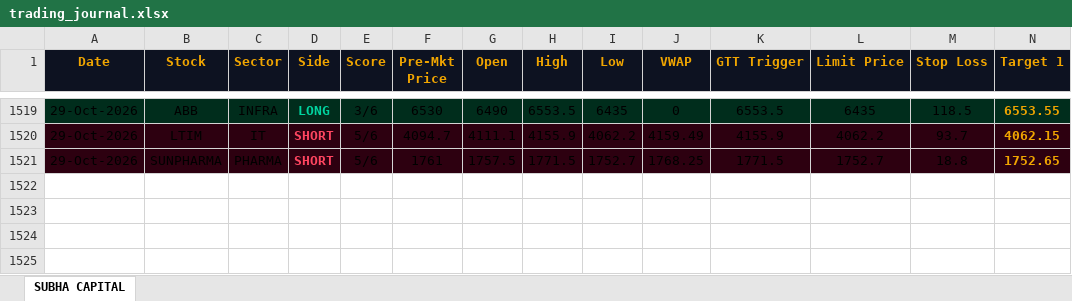
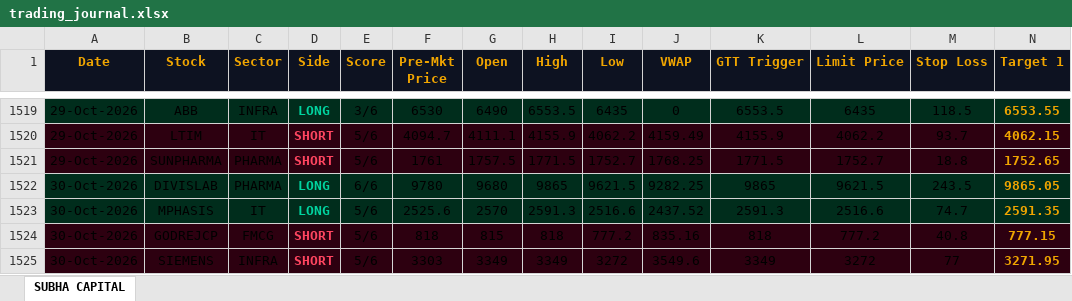
Before and after one commit to shashiravi2010-subha/subha-capital, an Excel workbook: trading_journal.xlsx, sheet SUBHA CAPITAL, drawn as a sheet; only a part is shown, gaps mark what is left out; values as stored, in another font and other column widths than the file's, no borders; rows hold the shown columns only; the diff names each change by its address in the sheet, - before the commit and + after, or states it on an @@ line.

Commit message:
Market data 30-Oct-2026 10:06 IST

```diff
--- a/trading_journal.xlsx (sheet SUBHA CAPITAL)
+++ b/trading_journal.xlsx (sheet SUBHA CAPITAL)
+row 1522: 30-Oct-2026 | DIVISLAB | PHARMA | LONG | 6/6 | 9780 | 9680 | 9865 | 9621.5 | 9282.25 | 9865 | 9621.5 | 243.5 | 9865.05
+row 1523: 30-Oct-2026 | MPHASIS | IT | LONG | 5/6 | 2525.6 | 2570 | 2591.3 | 2516.6 | 2437.52 | 2591.3 | 2516.6 | 74.7 | 2591.35
+row 1524: 30-Oct-2026 | GODREJCP | FMCG | SHORT | 5/6 | 818 | 815 | 818 | 777.2 | 835.16 | 818 | 777.2 | 40.8 | 777.15
+row 1525: 30-Oct-2026 | SIEMENS | INFRA | SHORT | 5/6 | 3303 | 3349 | 3349 | 3272 | 3549.6 | 3349 | 3272 | 77 | 3271.95
```
Also changed, not shown: 1 other file.
